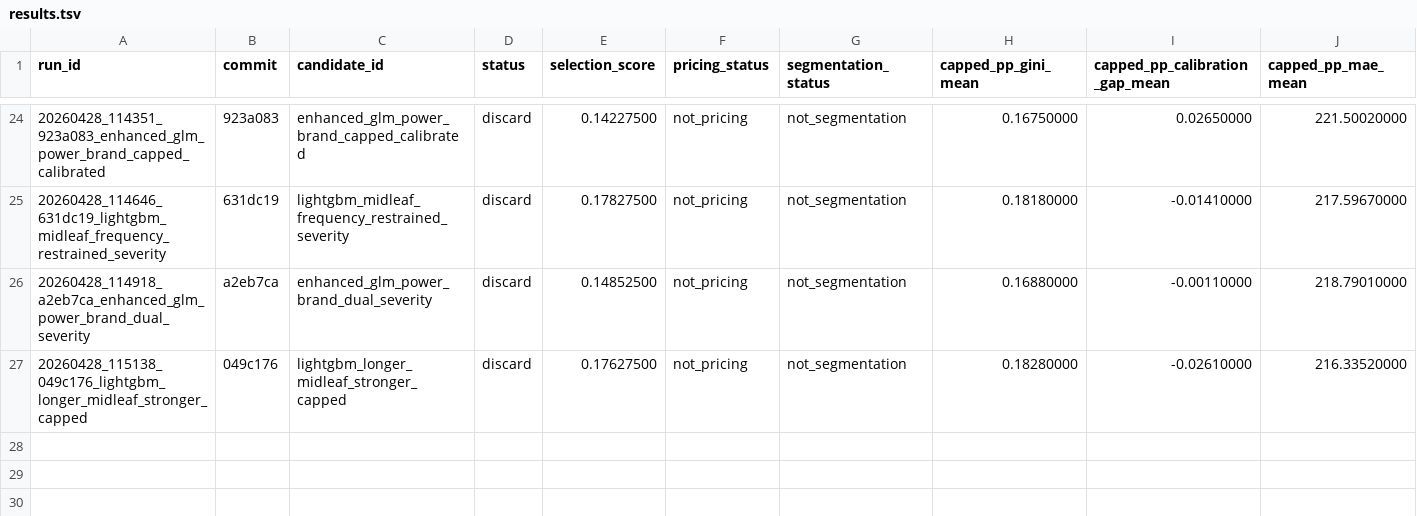
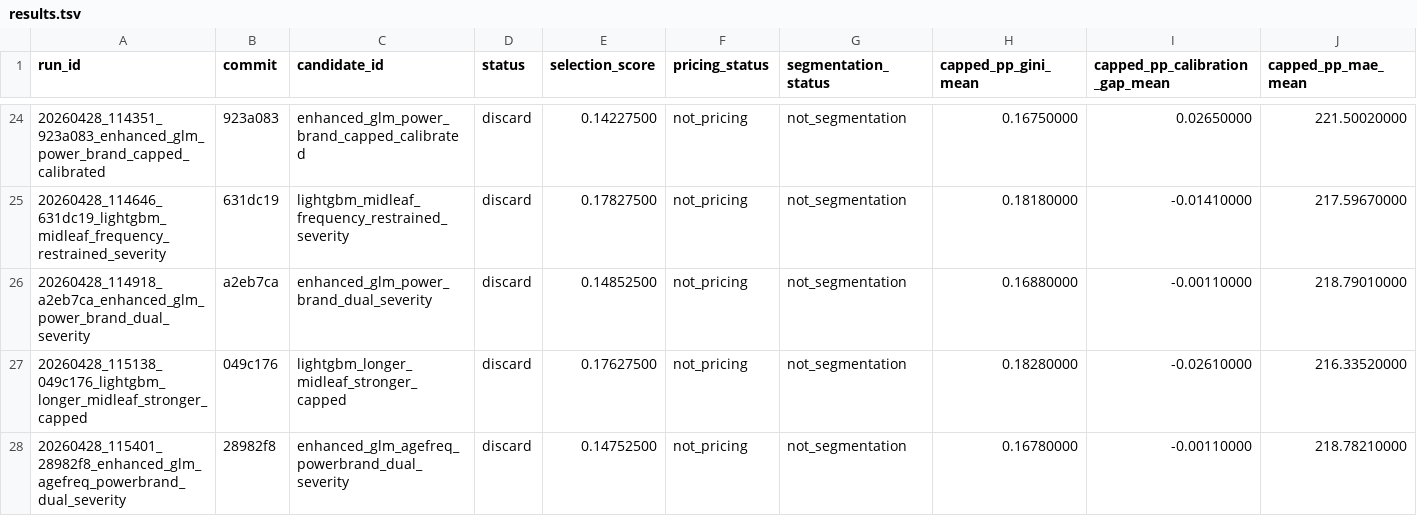
Before and after one commit to chriscarlton5/freMTPL_GLM, a TSV file: autoresearch/evidence/results.tsv, drawn as a sheet; only a part is shown, gaps mark what is left out; rows hold the shown columns only; the diff names each change by its address in the sheet, - before the commit and + after, or states it on an @@ line.

Commit message:
Log age frequency power brand severity GLM experiment

```diff
--- a/autoresearch/evidence/results.tsv
+++ b/autoresearch/evidence/results.tsv
+row 28: 20260428_115401_28982f8_enhanced_glm_agefreq_powerbrand_dual_severity | 28982f8 | enhanced_glm_agefreq_powerbrand_dual_severity | discard | 0.14752500 | not_pricing | not_segmentation | 0.16780000 | -0.00110000 | 218.78210000
```
Also changed, not shown: 6 other files.
